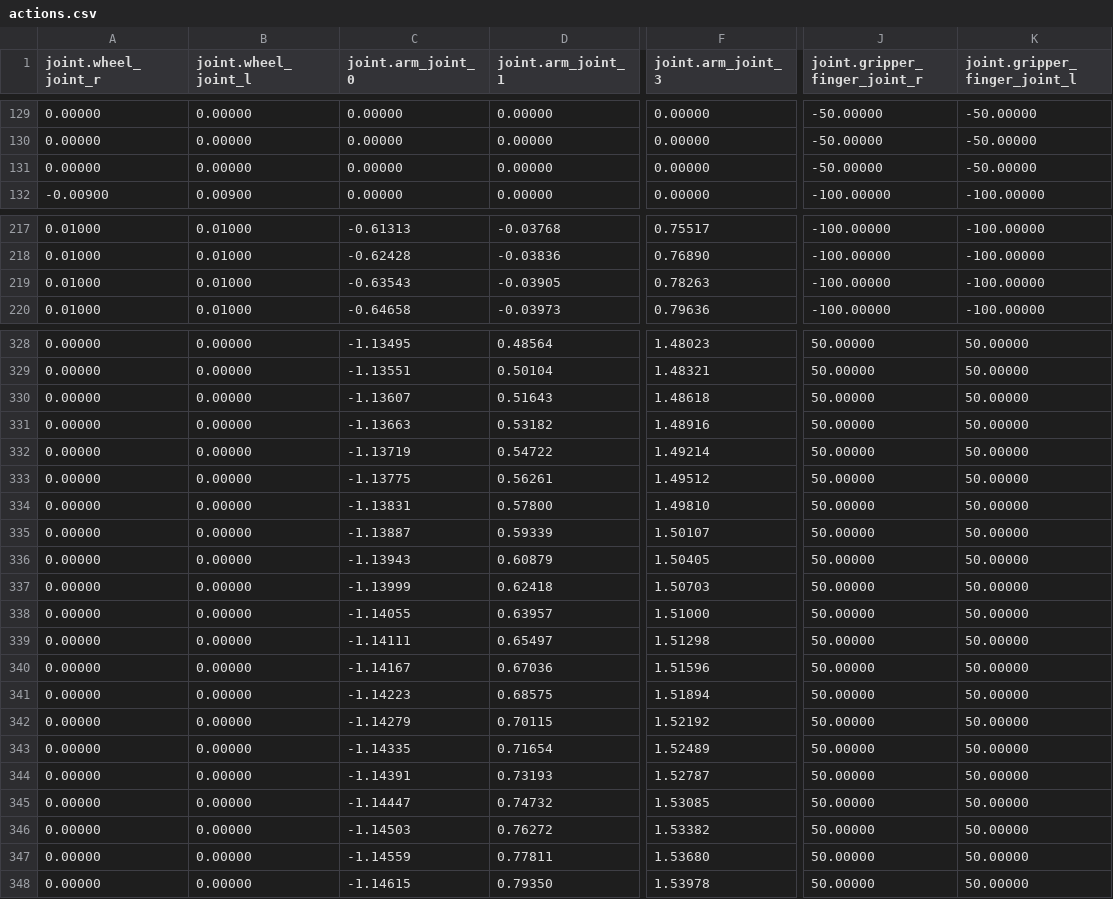
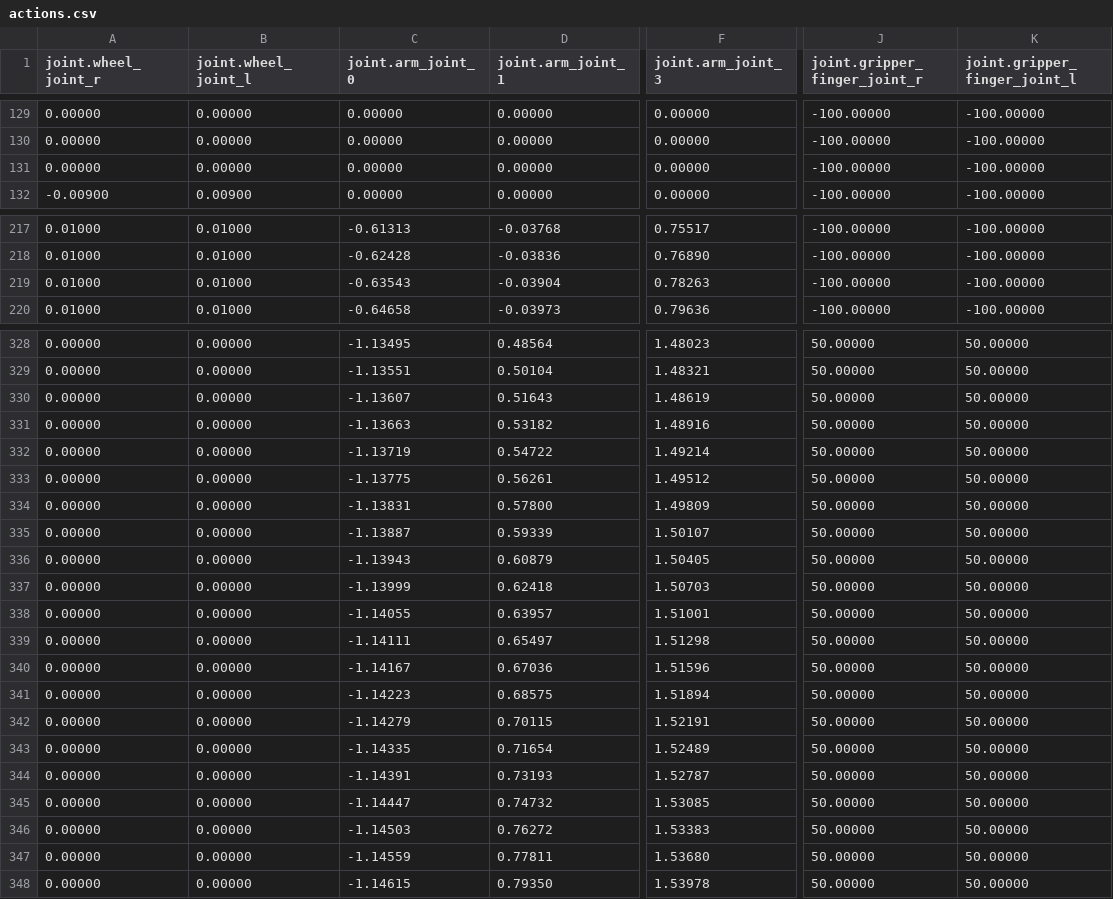
Before and after one commit to yashturkar/spear, a CSV file: examples/open_loop_control_urdfbot/actions.csv, drawn as a sheet; only a part is shown, gaps mark what is left out; the diff covers the shown part only; the diff names each change by its address in the sheet, - before the commit and + after, or states it on an @@ line.

Commit message:
various bug fixes and improvements: fix excessive print statements in UrdfBot, make rising and falling parameters in UrdfParser both optional, check in pre-built lighting data, various code formatting improvements, fix gripper actions in fetch demo on macOS, create symlink to Unreal Engine StarterContent dir, fix collision problem in default scene

```diff
--- a/examples/open_loop_control_urdfbot/actions.csv
+++ b/examples/open_loop_control_urdfbot/actions.csv
-J129:J131 (joint.gripper_finger_joint_r): -50.00000
+J129:J131 (joint.gripper_finger_joint_r): -100.00000
-K129:K131 (joint.gripper_finger_joint_l): -50.00000
+K129:K131 (joint.gripper_finger_joint_l): -100.00000
-D219 (joint.arm_joint_1): -0.03905
+D219 (joint.arm_joint_1): -0.03904
-F330 (joint.arm_joint_3): 1.48618
+F330 (joint.arm_joint_3): 1.48619
-F334 (joint.arm_joint_3): 1.49810
+F334 (joint.arm_joint_3): 1.49809
-F338 (joint.arm_joint_3): 1.51000
+F338 (joint.arm_joint_3): 1.51001
-F342 (joint.arm_joint_3): 1.52192
+F342 (joint.arm_joint_3): 1.52191
-F346 (joint.arm_joint_3): 1.53382
+F346 (joint.arm_joint_3): 1.53383
```
Also changed, not shown: 67 edited cells elsewhere in this file, 18 other files.
